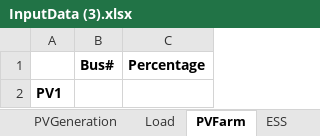
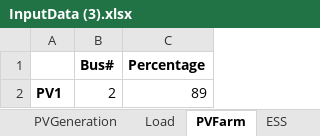
Before and after one commit to jonwos/economic-dispatch, an Excel workbook: InputData (3).xlsx, sheet PVFarm, drawn as a sheet; values as stored, in another font and other column widths than the file's, no borders; charts and pictures not drawn; the diff names each change by its address in the sheet, - before the commit and + after, or states it on an @@ line.

```diff
--- a/InputData (3).xlsx (sheet PVFarm)
+++ b/InputData (3).xlsx (sheet PVFarm)
-B2 (Bus#): (empty)
+B2 (Bus#): 2
-C2 (Percentage): (empty)
+C2 (Percentage): 89
```
Also changed, not shown: sheet ESS, sheet Generators, charts or pictures.
